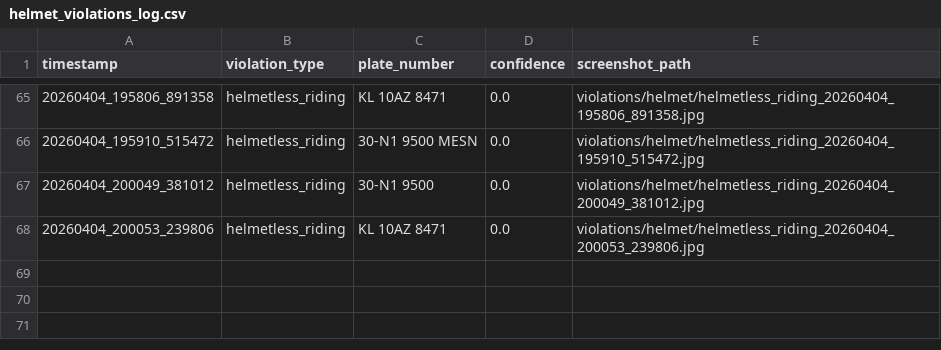
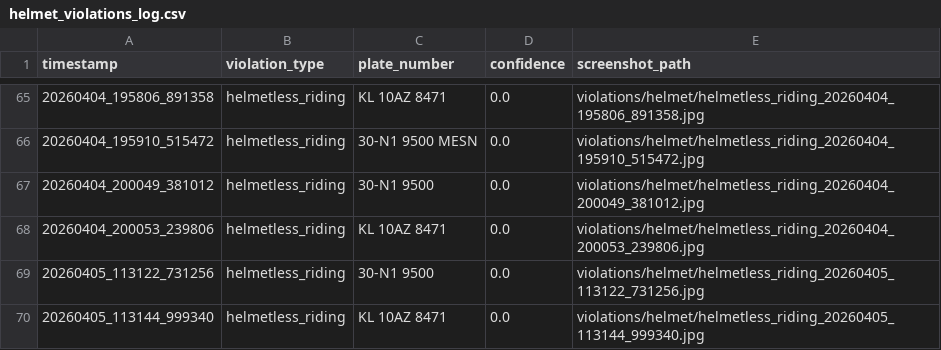
Before and after one commit to Pranavv1039/traffic-signal-violation-detection-, a CSV file: helmet_violations_log.csv, drawn as a sheet; only a part is shown, gaps mark what is left out; the diff names each change by its address in the sheet, - before the commit and + after, or states it on an @@ line.

```diff
--- a/helmet_violations_log.csv
+++ b/helmet_violations_log.csv
+row 69: 20260405_113122_731256 | helmetless_riding | 30-N1 9500 | 0.0 | violations/helmet/helmetless_riding_20260405_113122_731256.jpg
+row 70: 20260405_113144_999340 | helmetless_riding | KL 10AZ 8471 | 0.0 | violations/helmet/helmetless_riding_20260405_113144_999340.jpg
```
Also changed, not shown: violations_log.csv.
